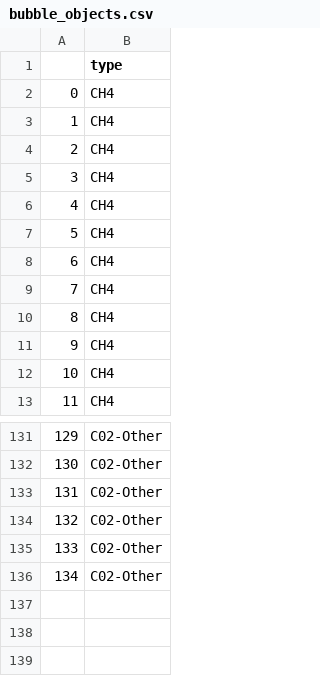
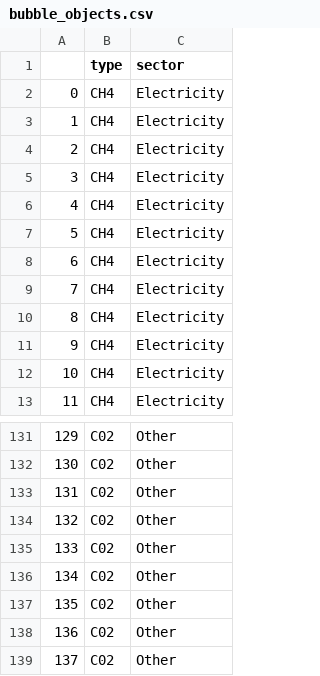
Before and after one commit to tabeaeggler/DataViz-mission-climate, a CSV file: src/assets/data_climate3/bubble_objects.csv, drawn as a sheet; only a part is shown, gaps mark what is left out; removed rows and columns are numbered as before the commit, all else as after; the diff names each change by its address in the sheet, - before the commit and + after, or states it on an @@ line.

Commit message:
changed data structure -> added sector

```diff
--- a/src/assets/data_climate3/bubble_objects.csv
+++ b/src/assets/data_climate3/bubble_objects.csv
-column B (type), rows 2-13: all CH4; rows 131-136: all C02-Other
+column B (type), rows 2-13: all CH4; rows 131-136: all C02
+column C (sector), rows 2-13: all Electricity; rows 131-136: all Other
+row 137: 135 | C02 | Other
+row 138: 136 | C02 | Other
+row 139: 137 | C02 | Other
```
Also changed, not shown: 3 other files.
